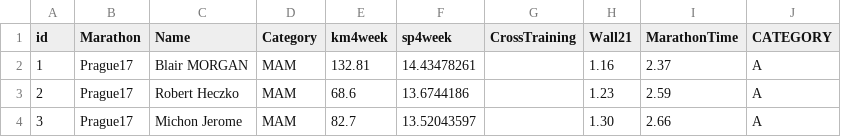
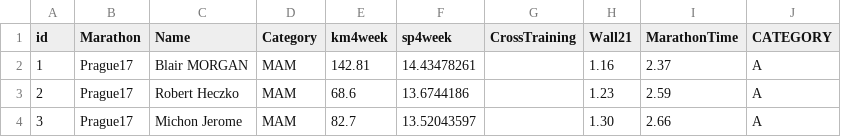
Before and after one commit to cayomol01/Mlops-CasoDeEstudio2, a CSV file: MarathonData.csv, drawn as a sheet; only a part is shown.

```diff
--- a/MarathonData.csv
+++ b/MarathonData.csv
@@ -1,3 +1,3 @@
 id,Marathon,Name,Category,km4week,sp4week,CrossTraining,Wall21,MarathonTime,CATEGORY
-1,Prague17,Blair MORGAN,MAM,132.81,14.43478261,,1.16,2.37,A
+1,Prague17,Blair MORGAN,MAM,142.81,14.43478261,,1.16,2.37,A
 2,Prague17,Robert Heczko,MAM,68.6,13.6744186,,1.23,2.59,A
```
Also changed, not shown: 2 other files.
